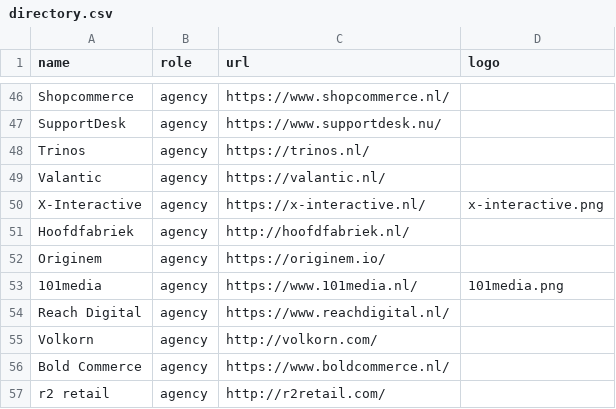
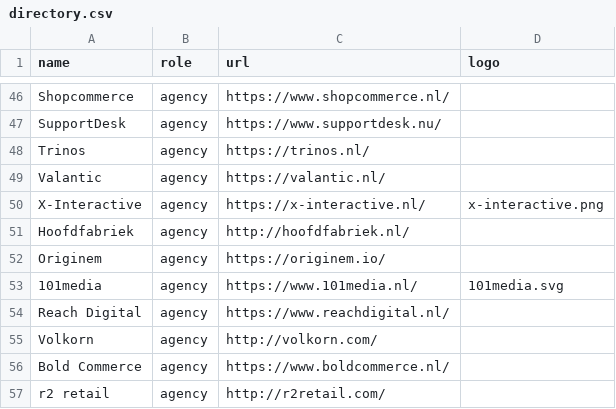
Before and after one commit to mage-os-nl/mage-os.nl, a CSV file: content/data/directory.csv, drawn as a sheet; only a part is shown, gaps mark what is left out.

Commit message:
Updated 101media logo

```diff
--- a/content/data/directory.csv
+++ b/content/data/directory.csv
@@ -52,3 +52,3 @@
 "Originem", "agency", "https://originem.io/", ""
-"101media", "agency", "https://www.101media.nl/", "101media.png"
+"101media", "agency", "https://www.101media.nl/", "101media.svg"
 "Reach Digital", "agency", "https://www.reachdigital.nl/", ""
```
Also changed, not shown: 2 other files.
